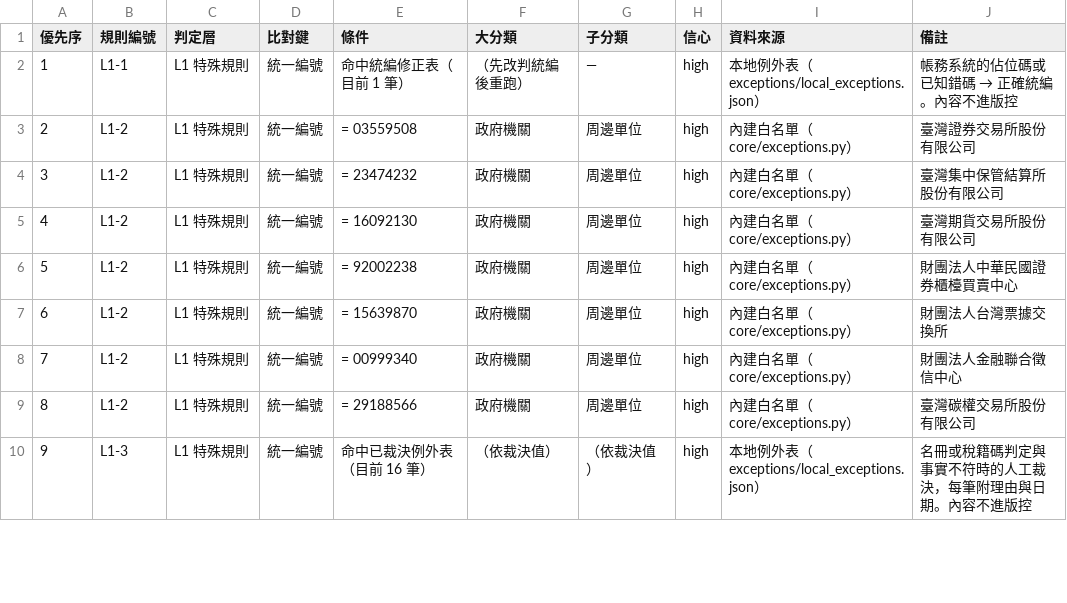
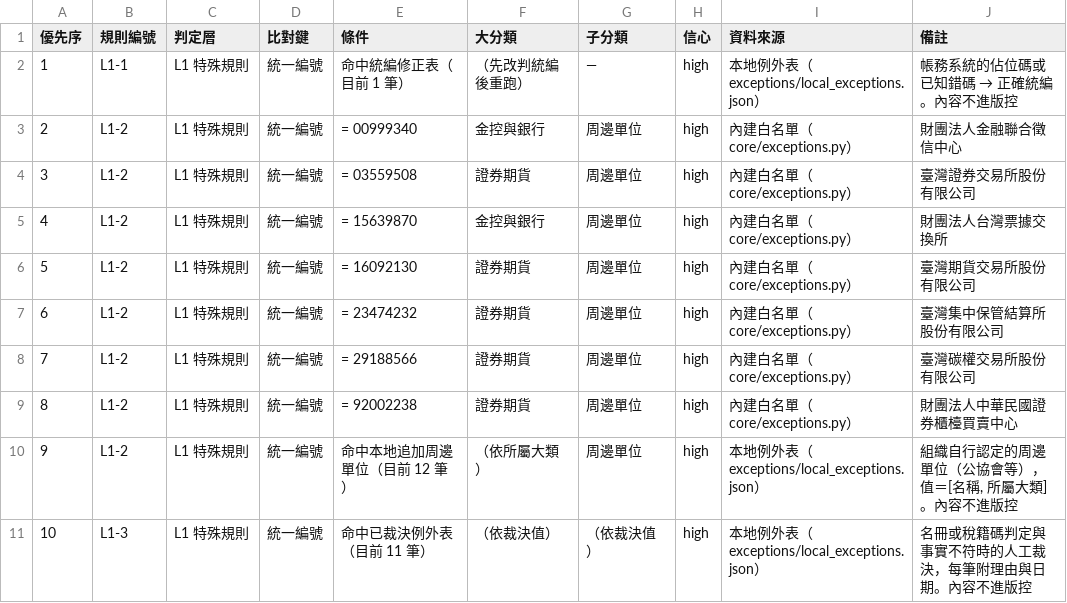
Before and after one commit to darrenlu86/tw-industry-classifier, a CSV file: docs/分類邏輯表.csv, drawn as a sheet; only a part is shown; addresses are those after the commit; the diff covers the shown part only; the diff names each change by its address in the sheet, - before the commit and + after, or states it on an @@ line.

```diff
--- a/docs/分類邏輯表.csv
+++ b/docs/分類邏輯表.csv
+row 3: 2 | L1-2 | L1 特殊規則 | 統一編號 | = 00999340 | 金控與銀行 | 周邊單位 | high | 內建白名單（core/exceptions.py） | 財團法人金融聯合徵信中心
@@ column A (優先序) renumbered from row 4 down @@
-F4 (大分類): 政府機關
+F4 (大分類): 證券期貨
-E5 (條件): = 23474232
+E5 (條件): = 15639870
-F5 (大分類): 政府機關
+F5 (大分類): 金控與銀行
-J5 (備註): 臺灣集中保管結算所股份有限公司
+J5 (備註): 財團法人台灣票據交換所
-F6:F9 (大分類): 政府機關
+F6:F9 (大分類): 證券期貨
-E7 (條件): = 92002238
+E7 (條件): = 23474232
-J7 (備註): 財團法人中華民國證券櫃檯買賣中心
+J7 (備註): 臺灣集中保管結算所股份有限公司
-E8 (條件): = 15639870
+E8 (條件): = 29188566
-J8 (備註): 財團法人台灣票據交換所
+J8 (備註): 臺灣碳權交易所股份有限公司
-E9 (條件): = 00999340
+E9 (條件): = 92002238
-J9 (備註): 財團法人金融聯合徵信中心
+J9 (備註): 財團法人中華民國證券櫃檯買賣中心
-E10 (條件): = 29188566
+E10 (條件): 命中本地追加周邊單位（目前 12 筆）
-F10 (大分類): 政府機關
+F10 (大分類): （依所屬大類）
-I10 (資料來源): 內建白名單（core/exceptions.py）
+I10 (資料來源): 本地例外表（exceptions/local_exceptions.json）
-J10 (備註): 臺灣碳權交易所股份有限公司
+J10 (備註): 組織自行認定的周邊單位（公協會等），值＝[名稱, 所屬大類]。內容不進版控
-E11 (條件): 命中已裁決例外表（目前 16 筆）
+E11 (條件): 命中已裁決例外表（目前 11 筆）
```
Also changed, not shown: 10 removed rows and 1 edited cell elsewhere in this file, 21 other files.
